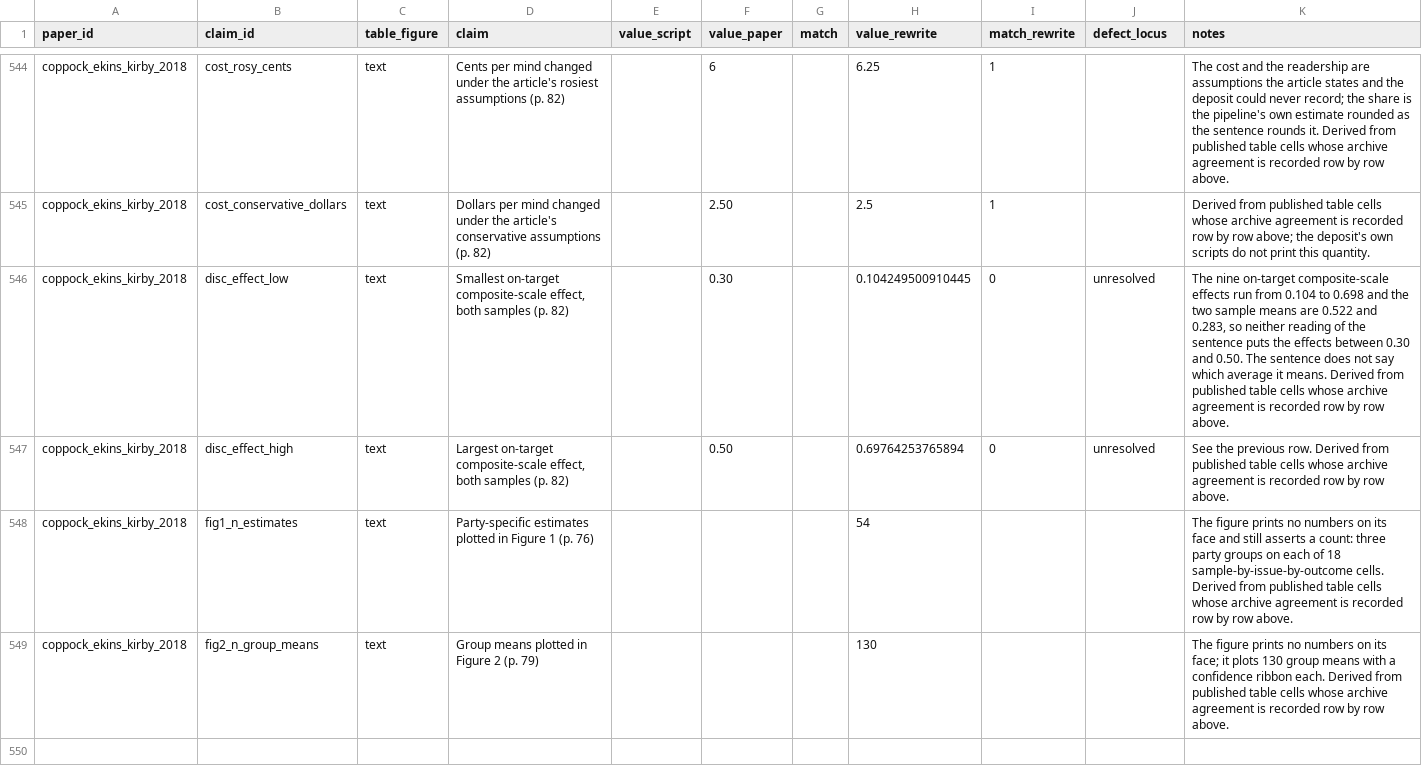
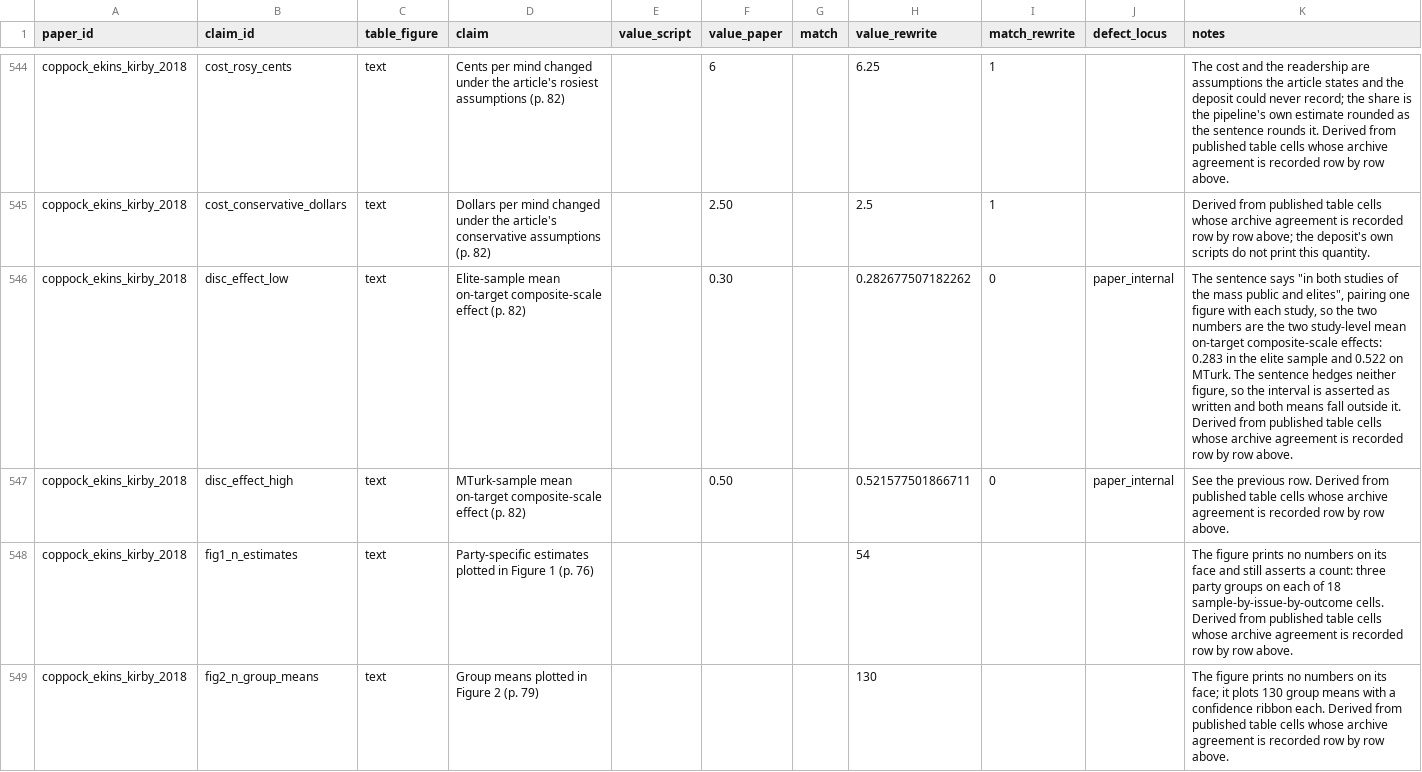
Before and after one commit to active-maintenance-aec/coppock_ekins_kirby_2018, a CSV file: ground_truth/coppock_ekins_kirby_2018_ground_truth.csv, drawn as a sheet; only a part is shown, gaps mark what is left out.

```diff
--- a/ground_truth/coppock_ekins_kirby_2018_ground_truth.csv
+++ b/ground_truth/coppock_ekins_kirby_2018_ground_truth.csv
@@ -545,4 +545,4 @@ coppock_ekins_kirby_2018,cost_rosy_cents,text,Cents per mind changed under the a
 coppock_ekins_kirby_2018,cost_conservative_dollars,text,Dollars per mind changed under the article's conservative assumptions (p. 82),,2.50,,2.5,1,,Derived from published table cells whose archive agreement is recorded row by row above; the deposit's own scripts do not print this quantity.
-coppock_ekins_kirby_2018,disc_effect_low,text,"Smallest on-target composite-scale effect, both samples (p. 82)",,0.30,,0.104249500910445,0,unresolved,"The nine on-target composite-scale effects run from 0.104 to 0.698 and the two sample means are 0.522 and 0.283, so neither reading of the sentence puts the effects between 0.30 and 0.50. The sentence does not say which average it means. Derived from published table cells whose archive agreement is recorded row by row above."
-coppock_ekins_kirby_2018,disc_effect_high,text,"Largest on-target composite-scale effect, both samples (p. 82)",,0.50,,0.69764253765894,0,unresolved,See the previous row. Derived from published table cells whose archive agreement is recorded row by row above.
+coppock_ekins_kirby_2018,disc_effect_low,text,"Elite-sample mean on-target composite-scale effect (p. 82)",,0.30,,0.282677507182262,0,paper_internal,"The sentence says ""in both studies of the mass public and elites"", pairing one figure with each study, so the two numbers are the two study-level mean on-target composite-scale effects: 0.283 in the elite sample and 0.522 on MTurk. The sentence hedges neither figure, so the interval is asserted as written and both means fall outside it. Derived from published table cells whose archive agreement is recorded row by row above."
+coppock_ekins_kirby_2018,disc_effect_high,text,"MTurk-sample mean on-target composite-scale effect (p. 82)",,0.50,,0.521577501866711,0,paper_internal,See the previous row. Derived from published table cells whose archive agreement is recorded row by row above.
 coppock_ekins_kirby_2018,fig1_n_estimates,text,Party-specific estimates plotted in Figure 1 (p. 76),,,,54,,,The figure prints no numbers on its face and still asserts a count: three party groups on each of 18 sample-by-issue-by-outcome cells. Derived from published table cells whose archive agreement is recorded row by row above.
```
Also changed, not shown: errata_entries.csv, 3 other files.
